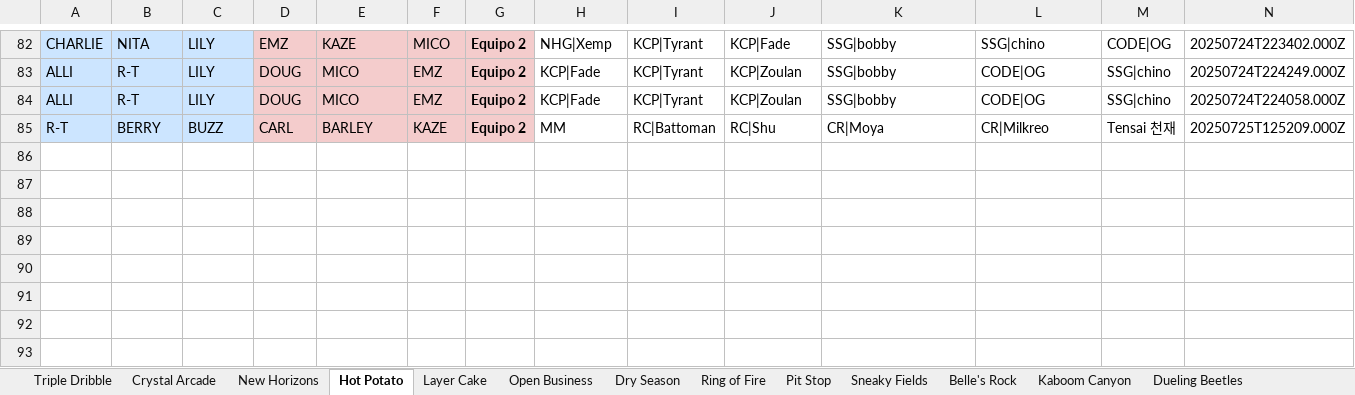
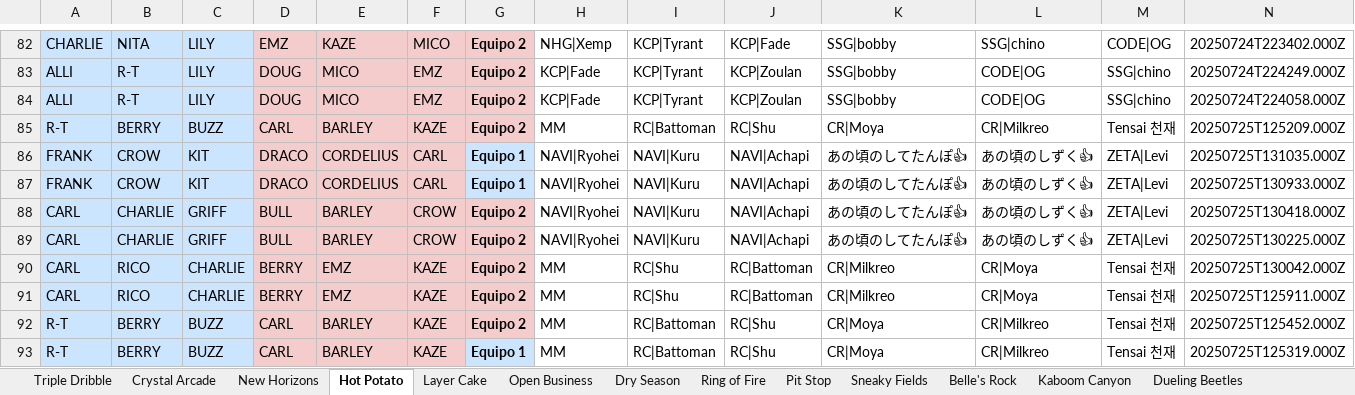
Before and after one commit to javierlarap/brawl-dash, an Excel workbook: scrims_actualizado.xlsx, sheet Hot Potato, drawn as a sheet; only a part is shown, gaps mark what is left out; values as stored, in another font and other column widths than the file's, no borders; the diff names each change by its address in the sheet, - before the commit and + after, or states it on an @@ line.

```diff
--- a/scrims_actualizado.xlsx (sheet Hot Potato)
+++ b/scrims_actualizado.xlsx (sheet Hot Potato)
+row 86: FRANK | CROW | KIT | DRACO | CORDELIUS | CARL | Equipo 1 | NAVI|Ryohei | NAVI|Kuru | NAVI|Achapi | あの頃のしてたんぽ👍 | あの頃のしずく👍 | ZETA|Levi | 20250725T131035.000Z
+row 87: FRANK | CROW | KIT | DRACO | CORDELIUS | CARL | Equipo 1 | NAVI|Ryohei | NAVI|Kuru | NAVI|Achapi | あの頃のしてたんぽ👍 | あの頃のしずく👍 | ZETA|Levi | 20250725T130933.000Z
+row 88: CARL | CHARLIE | GRIFF | BULL | BARLEY | CROW | Equipo 2 | NAVI|Ryohei | NAVI|Kuru | NAVI|Achapi | あの頃のしてたんぽ👍 | あの頃のしずく👍 | ZETA|Levi | 20250725T130418.000Z
+row 89: CARL | CHARLIE | GRIFF | BULL | BARLEY | CROW | Equipo 2 | NAVI|Ryohei | NAVI|Kuru | NAVI|Achapi | あの頃のしてたんぽ👍 | あの頃のしずく👍 | ZETA|Levi | 20250725T130225.000Z
+row 90: CARL | RICO | CHARLIE | BERRY | EMZ | KAZE | Equipo 2 | MM | RC|Shu | RC|Battoman | CR|Milkreo | CR|Moya | Tensai 천재 | 20250725T130042.000Z
+row 91: CARL | RICO | CHARLIE | BERRY | EMZ | KAZE | Equipo 2 | MM | RC|Shu | RC|Battoman | CR|Milkreo | CR|Moya | Tensai 천재 | 20250725T125911.000Z
+row 92: R-T | BERRY | BUZZ | CARL | BARLEY | KAZE | Equipo 2 | MM | RC|Battoman | RC|Shu | CR|Moya | CR|Milkreo | Tensai 천재 | 20250725T125452.000Z
+row 93: R-T | BERRY | BUZZ | CARL | BARLEY | KAZE | Equipo 1 | MM | RC|Battoman | RC|Shu | CR|Moya | CR|Milkreo | Tensai 천재 | 20250725T125319.000Z
```
Also changed, not shown: sheet New Horizons, sheet Dry Season, sheet Double Swoosh, sheet Layer Cake.
